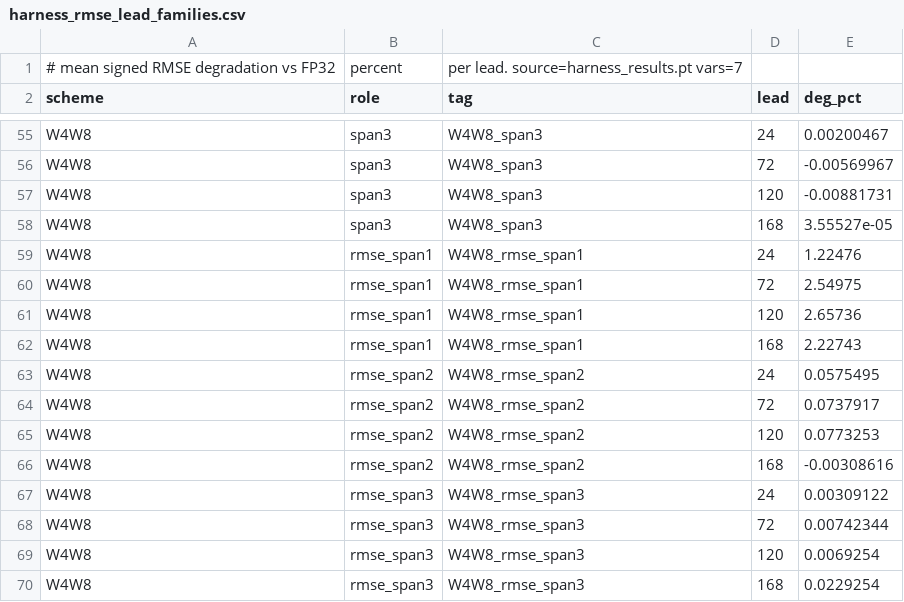
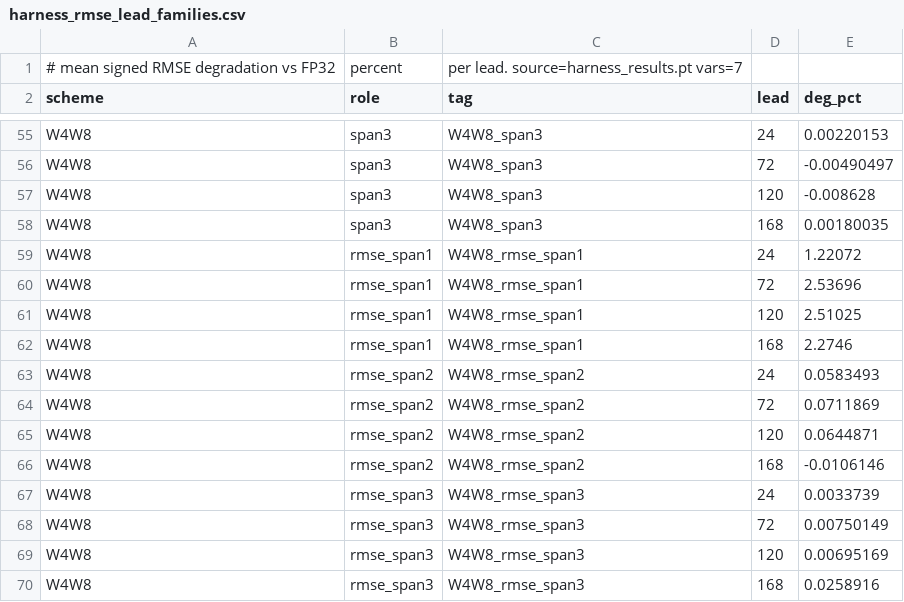
Before and after one commit to MaxxWithoutAnX/MSc-Dissertation, a CSV file: Stormer_Experiments/harness_results_n47/harness_rmse_lead_families.csv, drawn as a sheet; only a part is shown, gaps mark what is left out; the diff covers the shown part only; the diff names each change by its address in the sheet, - before the commit and + after, or states it on an @@ line.

```diff
--- a/Stormer_Experiments/harness_results_n47/harness_rmse_lead_families.csv
+++ b/Stormer_Experiments/harness_results_n47/harness_rmse_lead_families.csv
-E55 (deg_pct): 0.00200467
+E55 (deg_pct): 0.00220153
-E56 (deg_pct): -0.00569967
+E56 (deg_pct): -0.00490497
-E57 (deg_pct): -0.00881731
+E57 (deg_pct): -0.008628
-E58 (deg_pct): 3.55527e-05
+E58 (deg_pct): 0.00180035
-E59 (deg_pct): 1.22476
+E59 (deg_pct): 1.22072
-E60 (deg_pct): 2.54975
+E60 (deg_pct): 2.53696
-E61 (deg_pct): 2.65736
+E61 (deg_pct): 2.51025
-E62 (deg_pct): 2.22743
+E62 (deg_pct): 2.2746
-E63 (deg_pct): 0.0575495
+E63 (deg_pct): 0.0583493
-E64 (deg_pct): 0.0737917
+E64 (deg_pct): 0.0711869
-E65 (deg_pct): 0.0773253
+E65 (deg_pct): 0.0644871
-E66 (deg_pct): -0.00308616
+E66 (deg_pct): -0.0106146
-E67 (deg_pct): 0.00309122
+E67 (deg_pct): 0.0033739
-E68 (deg_pct): 0.00742344
+E68 (deg_pct): 0.00750149
-E69 (deg_pct): 0.0069254
+E69 (deg_pct): 0.00695169
-E70 (deg_pct): 0.0229254
+E70 (deg_pct): 0.0258916
```
Also changed, not shown: 52 edited cells elsewhere in this file, Aurora_Experiments/harness_results_n48/harness_rmse_crossing.csv, Aurora_Experiments/harness_results_n48/harness_rmse_lead_families.csv, 20 other files.
